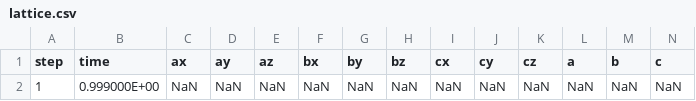
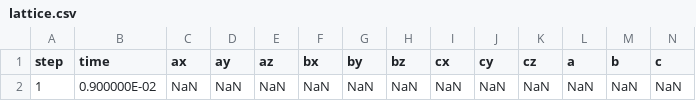
Before and after one commit to flavianowilliams/HICOLM3, a CSV file: examples/H2O/md/lattice.csv, drawn as a sheet.

```diff
--- a/examples/H2O/md/lattice.csv
+++ b/examples/H2O/md/lattice.csv
@@ -1,2 +1,2 @@
   step,            time,            ax,            ay,            az,            bx,            by,            bz,            cx,            cy,            cz,             a,             b,             c
-            1,  0.999000E+00,           NaN,           NaN,           NaN,           NaN,           NaN,           NaN,           NaN,           NaN,           NaN,           NaN,           NaN,           NaN
+            1,  0.900000E-02,           NaN,           NaN,           NaN,           NaN,           NaN,           NaN,           NaN,           NaN,           NaN,           NaN,           NaN,           NaN
```
Also changed, not shown: examples/H2O/md/atoms.csv, examples/H2O/md/thermodynamics.csv, 4 other files.
